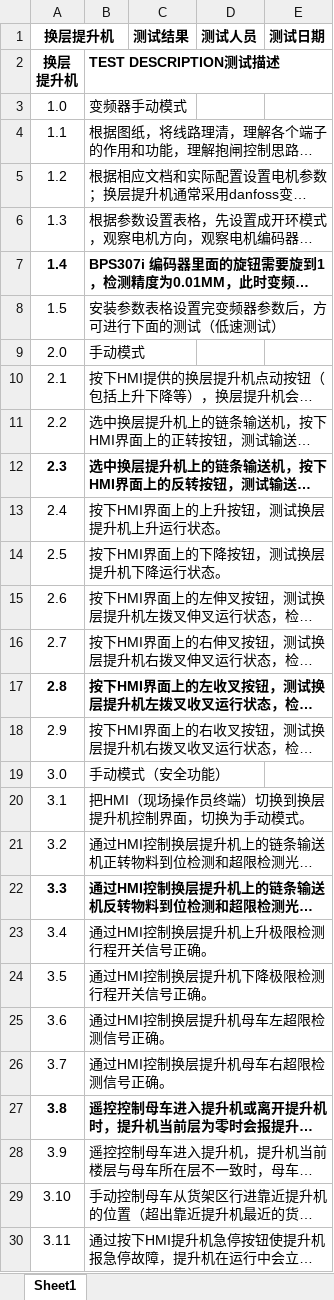
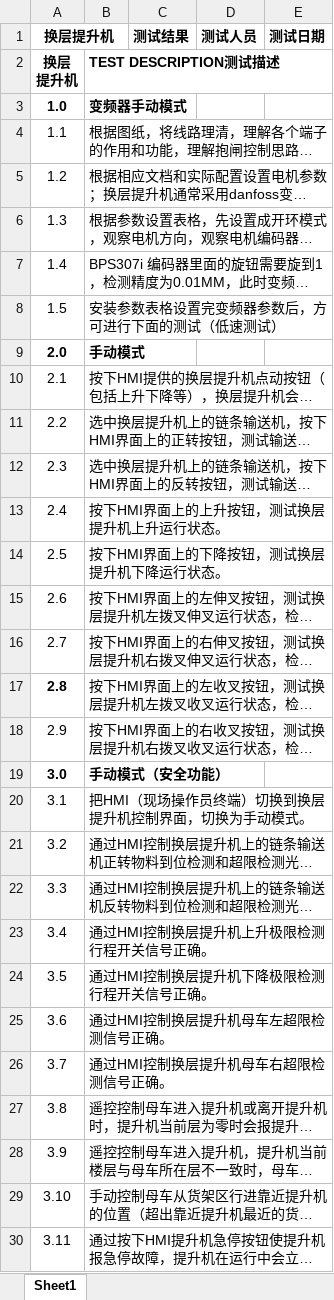
Before and after one commit to Caojinqian/TestDoc, an Excel workbook: 180128_换层提升机测试V1.1.xlsx, sheet Sheet1, drawn as a sheet; only a part is shown; long unchanged cells end in …; values as stored, in another font and other column widths than the file's, no borders; charts and pictures not drawn; the diff covers the shown part only; the diff names each change by its address in the sheet, - before the commit and + after, or states it on an @@ line.

```diff
--- a/180128_换层提升机测试V1.1.xlsx (sheet Sheet1)
+++ b/180128_换层提升机测试V1.1.xlsx (sheet Sheet1)
-A3:B3 bold: off
+A3:B3 bold: on
-A7:B7 bold: on
+A7:B7 bold: off
-A9:B9 bold: off
+A9:B9 bold: on
-A12:B12 bold: on
+A12:B12 bold: off
-B17 bold: on
+B17 bold: off
-A19:B19 bold: off
+A19:B19 bold: on
-A22:B22 bold: on
+A22:B22 bold: off
-A27:B27 bold: on
+A27:B27 bold: off
```
Also changed, not shown: 8 added rows and cell formats elsewhere in this sheet, 180128_升降母车测试V1.1.xlsx, 180128_穿梭子车V1.1.xlsx.
